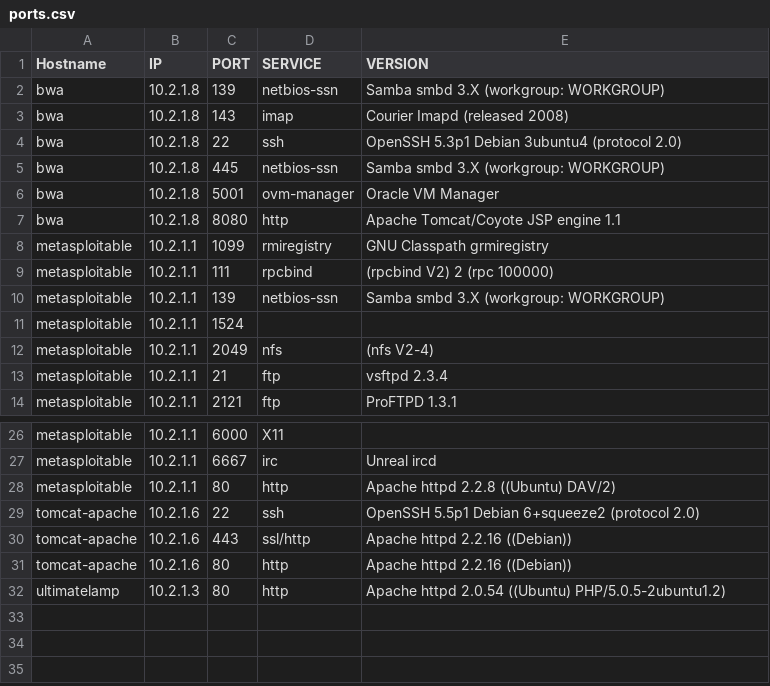
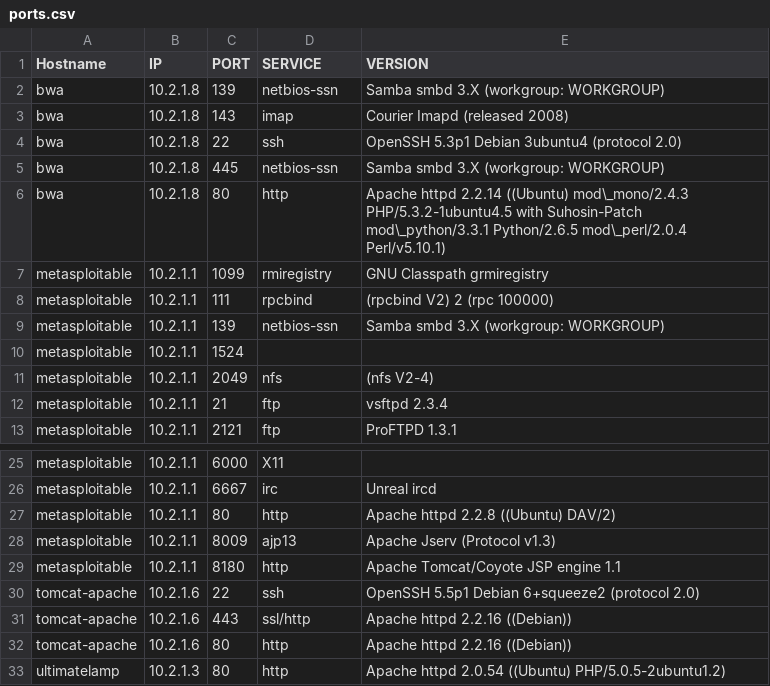
Before and after one commit to mokhan/cpnt-230, a CSV file: report/ports.csv, drawn as a sheet; only a part is shown, gaps mark what is left out.

```diff
--- a/report/ports.csv
+++ b/report/ports.csv
@@ -5,4 +5,3 @@ bwa,10.2.1.8,22,ssh,OpenSSH 5.3p1 Debian 3ubuntu4 (protocol 2.0)
 bwa,10.2.1.8,445,netbios-ssn,Samba smbd 3.X (workgroup: WORKGROUP)
-bwa,10.2.1.8,5001,ovm-manager,Oracle VM Manager
-bwa,10.2.1.8,8080,http,Apache Tomcat/Coyote JSP engine 1.1
+bwa,10.2.1.8,80,http,Apache httpd 2.2.14 ((Ubuntu) mod\_mono/2.4.3 PHP/5.3.2-1ubuntu4.5 with Suhosin-Patch mod\_python/3.3.1 Python/2.6.5 mod\_perl/2.0.4 Perl/v5.10.1)
 metasploitable,10.2.1.1,1099,rmiregistry,GNU Classpath grmiregistry
@@ -28,2 +27,4 @@ metasploitable,10.2.1.1,6667,irc,Unreal ircd
 metasploitable,10.2.1.1,80,http,Apache httpd 2.2.8 ((Ubuntu) DAV/2)
+metasploitable,10.2.1.1,8009,ajp13,Apache Jserv (Protocol v1.3)
+metasploitable,10.2.1.1,8180,http,Apache Tomcat/Coyote JSP engine 1.1
 tomcat-apache,10.2.1.6,22,ssh,OpenSSH 5.5p1 Debian 6+squeeze2 (protocol 2.0)
```
Also changed, not shown: 10 other files.
